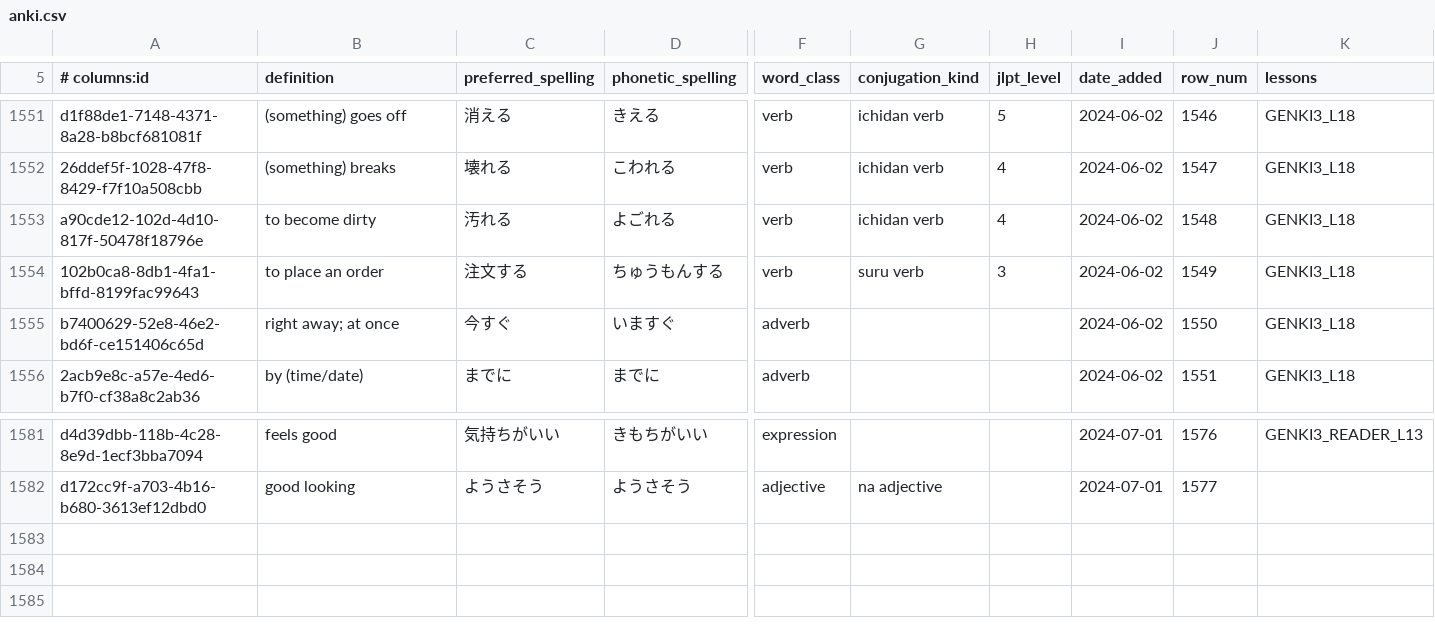
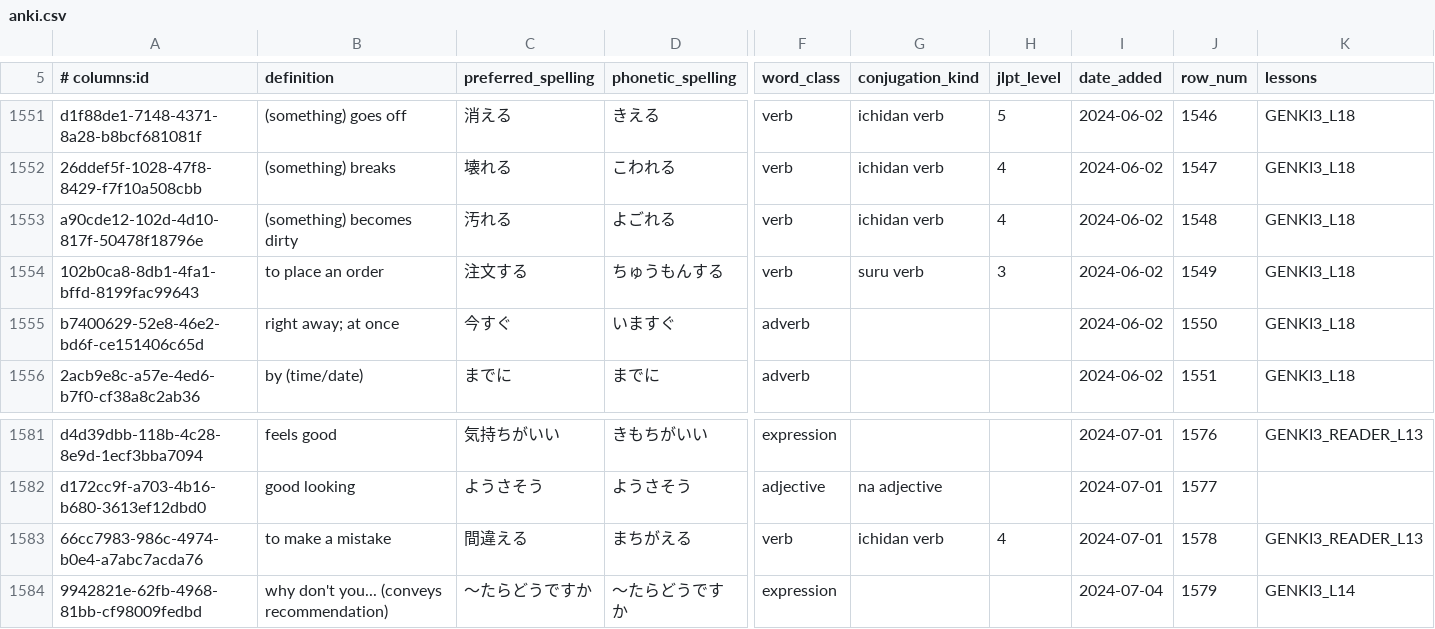
Before and after one commit to paploo/goi, a CSV file: files/vocabulary/anki.csv, drawn as a sheet; only a part is shown, gaps mark what is left out; rows hold the shown columns only; the diff names each change by its address in the sheet, - before the commit and + after, or states it on an @@ line.

Commit message:
A little misc vocab

```diff
--- a/files/vocabulary/anki.csv
+++ b/files/vocabulary/anki.csv
-B1553 (definition): to become dirty
+B1553 (definition): (something) becomes dirty
+row 1583: 66cc7983-986c-4974-b0e4-a7abc7acda76 | to make a mistake | 間違える | まちがえる | verb | ichidan verb | 4 | 2024-07-01 | 1578 | GENKI3_READER_L13
+row 1584: 9942821e-62fb-4968-81bb-cf98009fedbd | why don't you... (conveys recommendation) | 〜たらどうですか | 〜たらどうですか | expression |  |  | 2024-07-04 | 1579 | GENKI3_L14
```
Also changed, not shown: files/vocabulary/google_sheet.csv, files/日本語 Vocab - Vocab.csv, 1 other file.
